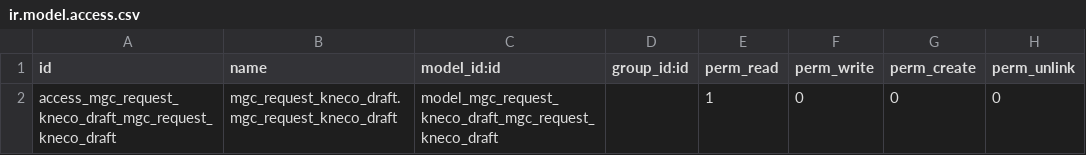
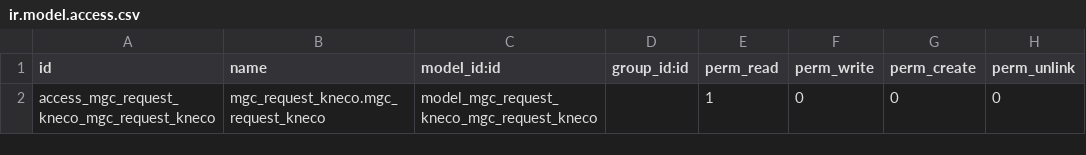
Before and after one commit to kem1101231/KNeCo_Project_Files, a CSV file: mgc_request_kneco/security/ir.model.access.csv, drawn as a sheet.

```diff
--- a/mgc_request_kneco/security/ir.model.access.csv
+++ b/mgc_request_kneco/security/ir.model.access.csv
@@ -1,2 +1,2 @@
 id,name,model_id:id,group_id:id,perm_read,perm_write,perm_create,perm_unlink
-access_mgc_request_kneco_draft_mgc_request_kneco_draft,mgc_request_kneco_draft.mgc_request_kneco_draft,model_mgc_request_kneco_draft_mgc_request_kneco_draft,,1,0,0,0
+access_mgc_request_kneco_mgc_request_kneco,mgc_request_kneco.mgc_request_kneco,model_mgc_request_kneco_mgc_request_kneco,,1,0,0,0
```
Also changed, not shown: 12 other files.
